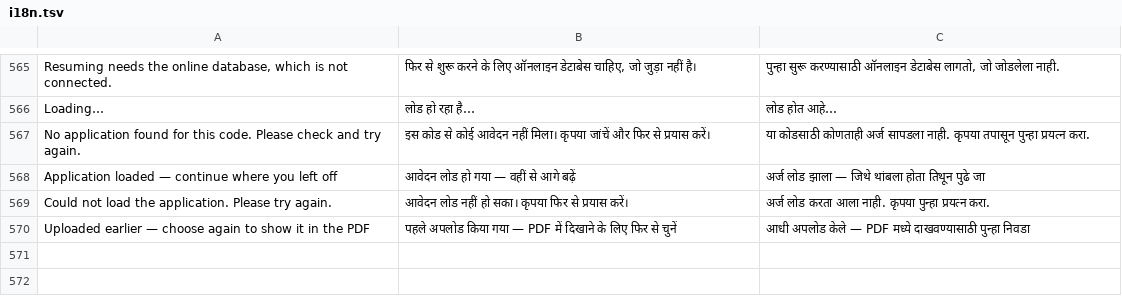
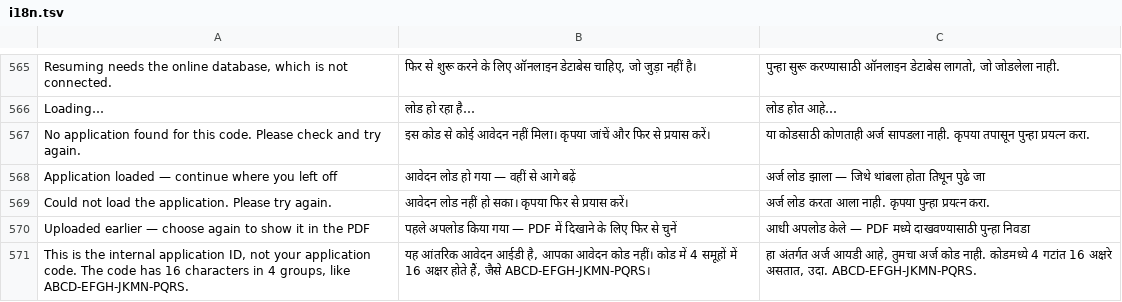
Before and after one commit to anuragmanisonkar87-maker/medidpr-pro, a TSV file: i18n.tsv, drawn as a sheet; only a part is shown, gaps mark what is left out; the diff names each change by its address in the sheet, - before the commit and + after, or states it on an @@ line.

```diff
--- a/i18n.tsv
+++ b/i18n.tsv
+row 571: This is the internal application ID, not your application code. The code has 16 characters in 4 groups, like ABCD-EFGH-JKMN-PQRS. | यह आंतरिक आवेदन आईडी है, आपका आवेदन कोड नहीं। कोड में 4 समूहों में 16 अक्षर होते हैं, जैसे ABCD-EFGH-JKMN-PQRS। | हा अंतर्गत अर्ज आयडी आहे, तुमचा अर्ज कोड नाही. कोडमध्ये 4 गटांत 16 अक्षरे असतात, उदा. ABCD-EFGH-JKMN-PQRS.
```
Also changed, not shown: 1 other file.
